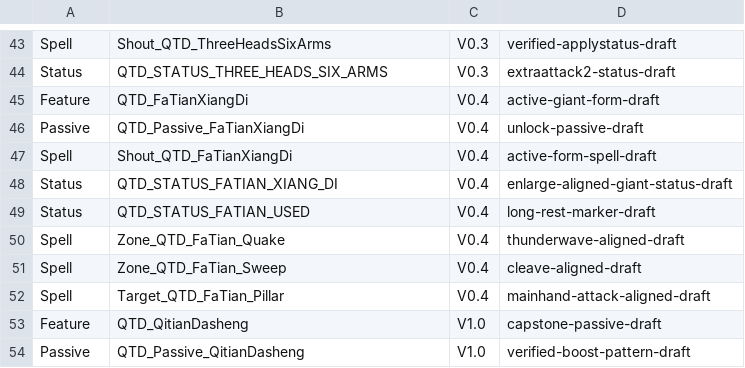
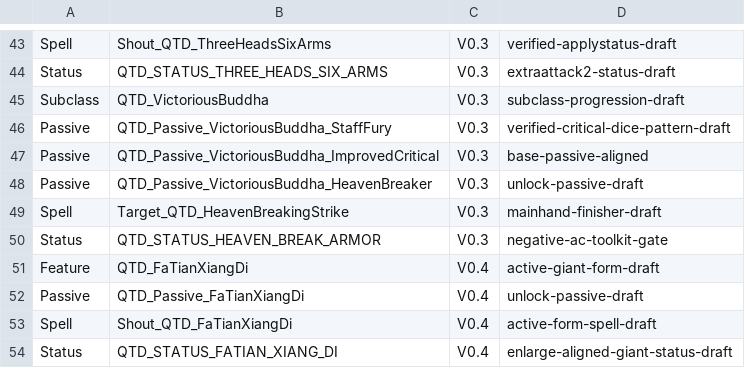
Before and after one commit to welcomelwd/bg3-qitian-dasheng, a CSV file: data/implementation_status.csv, drawn as a sheet; only a part is shown, gaps mark what is left out; the shorter side is filled out with more unchanged rows.

Commit message:
chore: track Victorious Buddha implementation status

```diff
--- a/data/implementation_status.csv
+++ b/data/implementation_status.csv
@@ -44,2 +44,8 @@ Spell,Shout_QTD_ThreeHeadsSixArms,V0.3,verified-applystatus-draft
 Status,QTD_STATUS_THREE_HEADS_SIX_ARMS,V0.3,extraattack2-status-draft
+Subclass,QTD_VictoriousBuddha,V0.3,subclass-progression-draft
+Passive,QTD_Passive_VictoriousBuddha_StaffFury,V0.3,verified-critical-dice-pattern-draft
+Passive,QTD_Passive_VictoriousBuddha_ImprovedCritical,V0.3,base-passive-aligned
+Passive,QTD_Passive_VictoriousBuddha_HeavenBreaker,V0.3,unlock-passive-draft
+Spell,Target_QTD_HeavenBreakingStrike,V0.3,mainhand-finisher-draft
+Status,QTD_STATUS_HEAVEN_BREAK_ARMOR,V0.3,negative-ac-toolkit-gate
 Feature,QTD_FaTianXiangDi,V0.4,active-giant-form-draft
```
